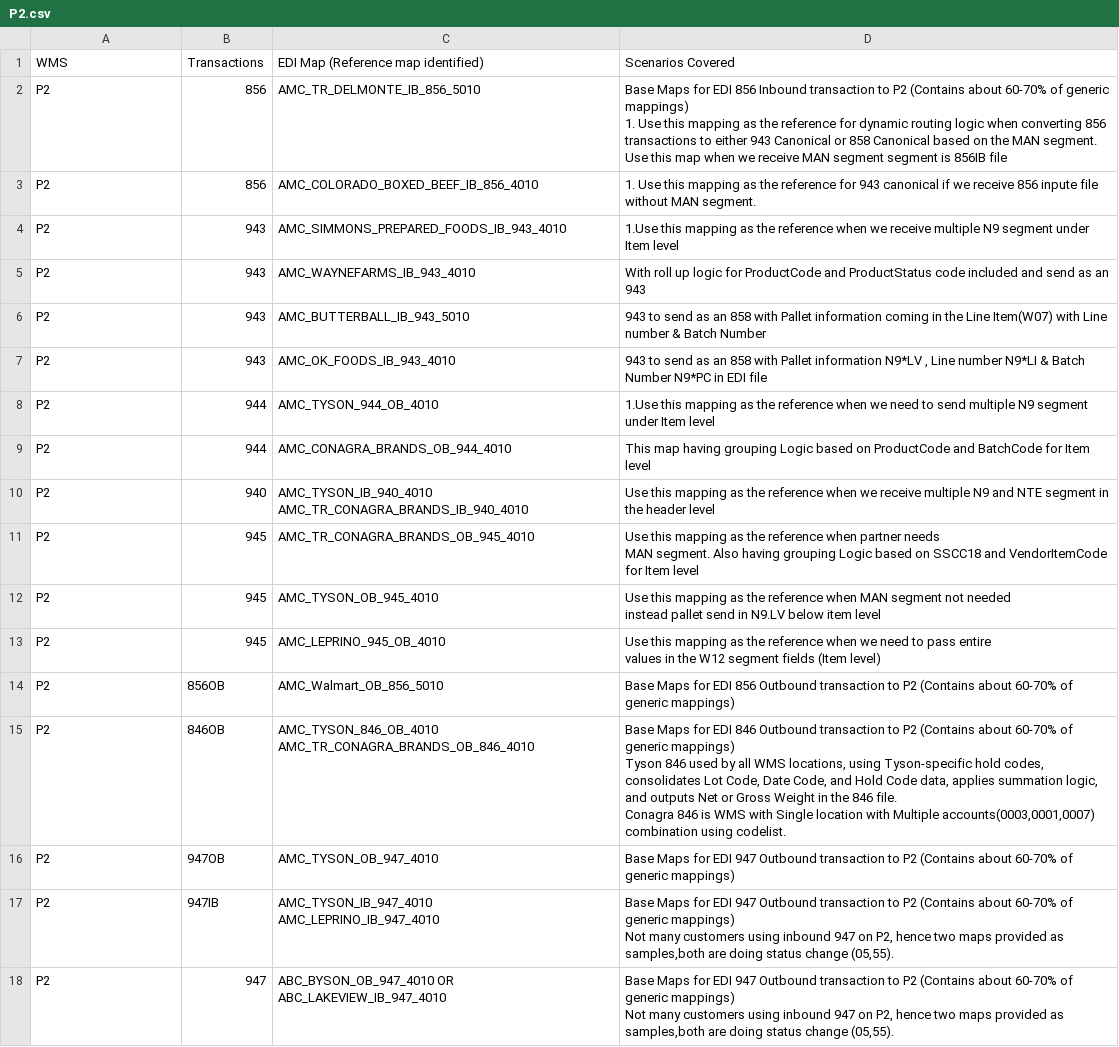
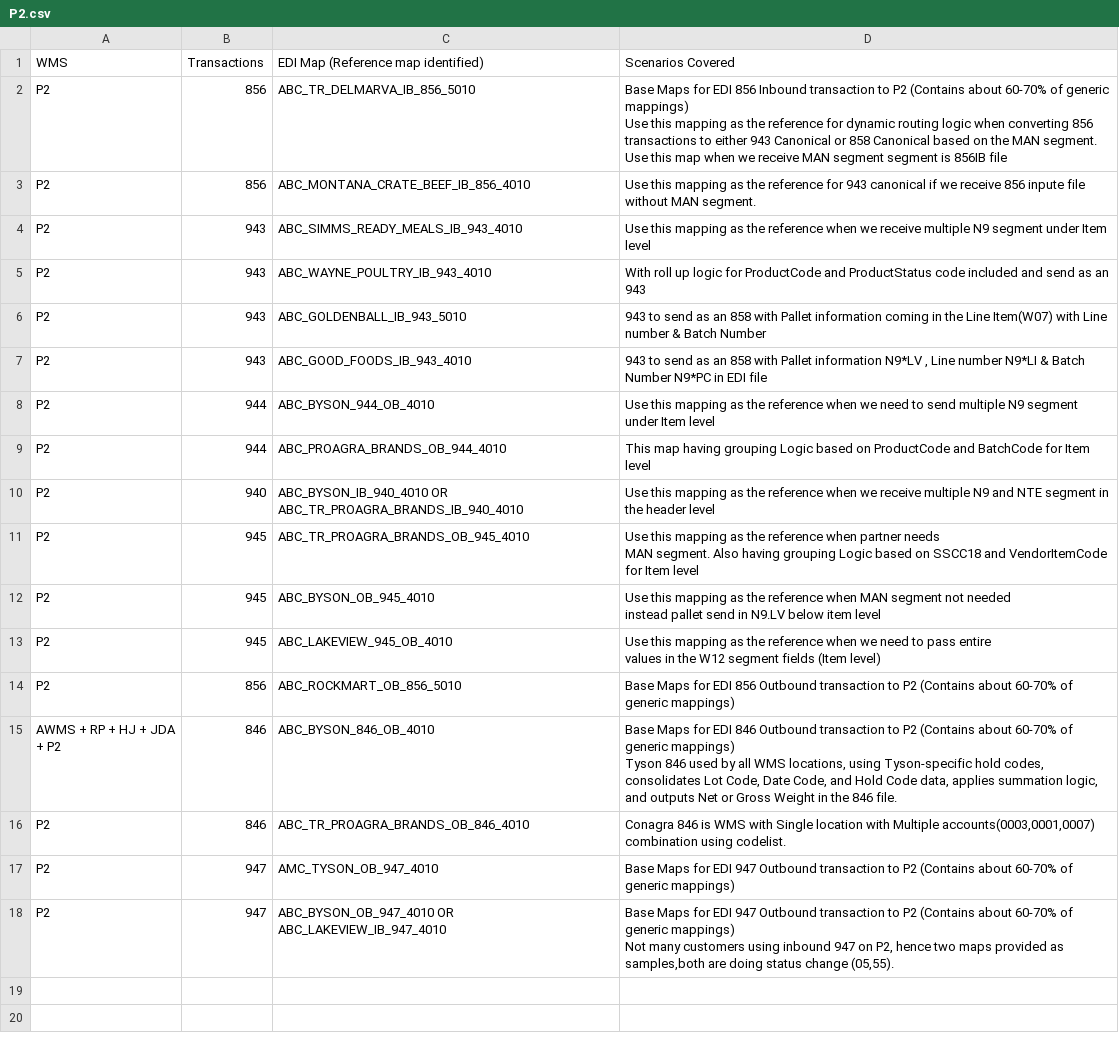
Before and after one commit to 185767/Goldenbuilds, a CSV file: P2.csv, drawn as a sheet.

```diff
--- a/P2.csv
+++ b/P2.csv
@@ -1,33 +1,24 @@
 WMS,Transactions,EDI Map (Reference map identified),Scenarios Covered
-P2,856,AMC_TR_DELMONTE_IB_856_5010,"Base Maps for EDI 856 Inbound transaction to P2 (Contains about  60-70% of generic mappings)
-
-1. Use this mapping as the reference for dynamic routing logic when converting 856 transactions to either 943 Canonical or 858 Canonical based on the MAN segment.
-
-Use this map when we receive MAN segment segment is 856IB file"
-P2,856,AMC_COLORADO_BOXED_BEEF_IB_856_4010,1. Use this mapping as the reference for 943 canonical if we receive 856 inpute file without MAN segment.
-P2,943,AMC_SIMMONS_PREPARED_FOODS_IB_943_4010,1.Use this mapping as the reference when we receive multiple N9 segment under Item level
-P2,943,AMC_WAYNEFARMS_IB_943_4010,With roll up logic for ProductCode and ProductStatus code included and send as an 943
-P2,943,AMC_BUTTERBALL_IB_943_5010,943 to send as an 858 with Pallet information coming in the Line Item(W07) with Line number & Batch Number
-P2,943,AMC_OK_FOODS_IB_943_4010,"943 to send as an 858 with Pallet information N9*LV , Line number N9*LI & Batch Number N9*PC in EDI file"
-P2,944,AMC_TYSON_944_OB_4010,1.Use this mapping as the reference when we need to send multiple N9 segment under Item level
-P2,944,AMC_CONAGRA_BRANDS_OB_944_4010,This map having grouping Logic based on ProductCode and BatchCode for Item level
-P2,940,"AMC_TYSON_IB_940_4010
-AMC_TR_CONAGRA_BRANDS_IB_940_4010",Use this mapping as the reference when we receive multiple N9 and NTE segment in the header level
-P2,945,AMC_TR_CONAGRA_BRANDS_OB_945_4010,"Use this mapping as the reference when partner needs
-MAN segment. Also having  grouping Logic based on SSCC18 and VendorItemCode for Item level"
-P2,945,AMC_TYSON_OB_945_4010,"Use this mapping as the reference when MAN segment not needed
-instead pallet send in N9.LV below item level"
-P2,945,AMC_LEPRINO_945_OB_4010,"Use this mapping as the reference when we need to pass entire
-values in the W12 segment fields (Item level)"
-P2,856OB,AMC_Walmart_OB_856_5010,Base Maps for EDI 856 Outbound transaction to P2 (Contains about  60-70% of generic mappings)
-P2,846OB,"AMC_TYSON_846_OB_4010
-AMC_TR_CONAGRA_BRANDS_OB_846_4010","Base Maps for EDI 846 Outbound transaction to P2 (Contains about  60-70% of generic mappings)
-
-Tyson 846 used by all WMS locations, using Tyson-specific hold codes, consolidates Lot Code, Date Code, and Hold Code data, applies summation logic, and outputs Net or Gross Weight in the 846 file.
-
-Conagra 846 is WMS with Single location with Multiple accounts(0003,0001,0007) combination using codelist."
-P2,947OB,AMC_TYSON_OB_947_4010,Base Maps for EDI 947 Outbound transaction to P2 (Contains about  60-70% of generic mappings)
-P2,947IB,"AMC_TYSON_IB_947_4010
-AMC_LEPRINO_IB_947_4010","Base Maps for EDI 947 Outbound transaction to P2 (Contains about  60-70% of generic mappings)
-Not many customers using inbound 947 on P2, hence two maps provided as samples,both are doing status change (05,55)."
+P2,856,ABC_TR_DELMARVA_IB_856_5010,"Base Maps for EDI 856 Inbound transaction to P2 (Contains about  60-70% of generic mappings)
+Use this mapping as the reference for dynamic routing logic when converting 856 transactions to either 943 Canonical or 858 Canonical based on the MAN segment.
+Use this map when we receive MAN segment segment is 856IB file"
+P2,856,ABC_MONTANA_CRATE_BEEF_IB_856_4010,Use this mapping as the reference for 943 canonical if we receive 856 inpute file without MAN segment.
+P2,943,ABC_SIMMS_READY_MEALS_IB_943_4010,Use this mapping as the reference when we receive multiple N9 segment under Item level
+P2,943,ABC_WAYNE_POULTRY_IB_943_4010,With roll up logic for ProductCode and ProductStatus code included and send as an 943
+P2,943,ABC_GOLDENBALL_IB_943_5010,943 to send as an 858 with Pallet information coming in the Line Item(W07) with Line number & Batch Number
+P2,943,ABC_GOOD_FOODS_IB_943_4010,"943 to send as an 858 with Pallet information N9*LV , Line number N9*LI & Batch Number N9*PC in EDI file"
+P2,944,ABC_BYSON_944_OB_4010,Use this mapping as the reference when we need to send multiple N9 segment under Item level
+P2,944,ABC_PROAGRA_BRANDS_OB_944_4010,This map having grouping Logic based on ProductCode and BatchCode for Item level
+P2,940,ABC_BYSON_IB_940_4010 OR ABC_TR_PROAGRA_BRANDS_IB_940_4010,Use this mapping as the reference when we receive multiple N9 and NTE segment in the header level
+P2,945,ABC_TR_PROAGRA_BRANDS_OB_945_4010,"Use this mapping as the reference when partner needs
+MAN segment. Also having  grouping Logic based on SSCC18 and VendorItemCode for Item level"
+P2,945,ABC_BYSON_OB_945_4010,"Use this mapping as the reference when MAN segment not needed
+instead pallet send in N9.LV below item level"
+P2,945,ABC_LAKEVIEW_945_OB_4010,"Use this mapping as the reference when we need to pass entire
+values in the W12 segment fields (Item level)"
+P2,856,ABC_ROCKMART_OB_856_5010,Base Maps for EDI 856 Outbound transaction to P2 (Contains about  60-70% of generic mappings)
+AWMS + RP + HJ + JDA + P2,846,ABC_BYSON_846_OB_4010,"Base Maps for EDI 846 Outbound transaction to P2 (Contains about  60-70% of generic mappings)
+Tyson 846 used by all WMS locations, using Tyson-specific hold codes, consolidates Lot Code, Date Code, and Hold Code data, applies summation logic, and outputs Net or Gross Weight in the 846 file."
+P2,846,ABC_TR_PROAGRA_BRANDS_OB_846_4010,"Conagra 846 is WMS with Single location with Multiple accounts(0003,0001,0007) combination using codelist."
+P2,947,AMC_TYSON_OB_947_4010,Base Maps for EDI 947 Outbound transaction to P2 (Contains about  60-70% of generic mappings)
 P2,947,ABC_BYSON_OB_947_4010 OR ABC_LAKEVIEW_IB_947_4010,"Base Maps for EDI 947 Outbound transaction to P2 (Contains about  60-70% of generic mappings)
```
Also changed, not shown: AWMS.csv, HJ.csv, 2 other files.
